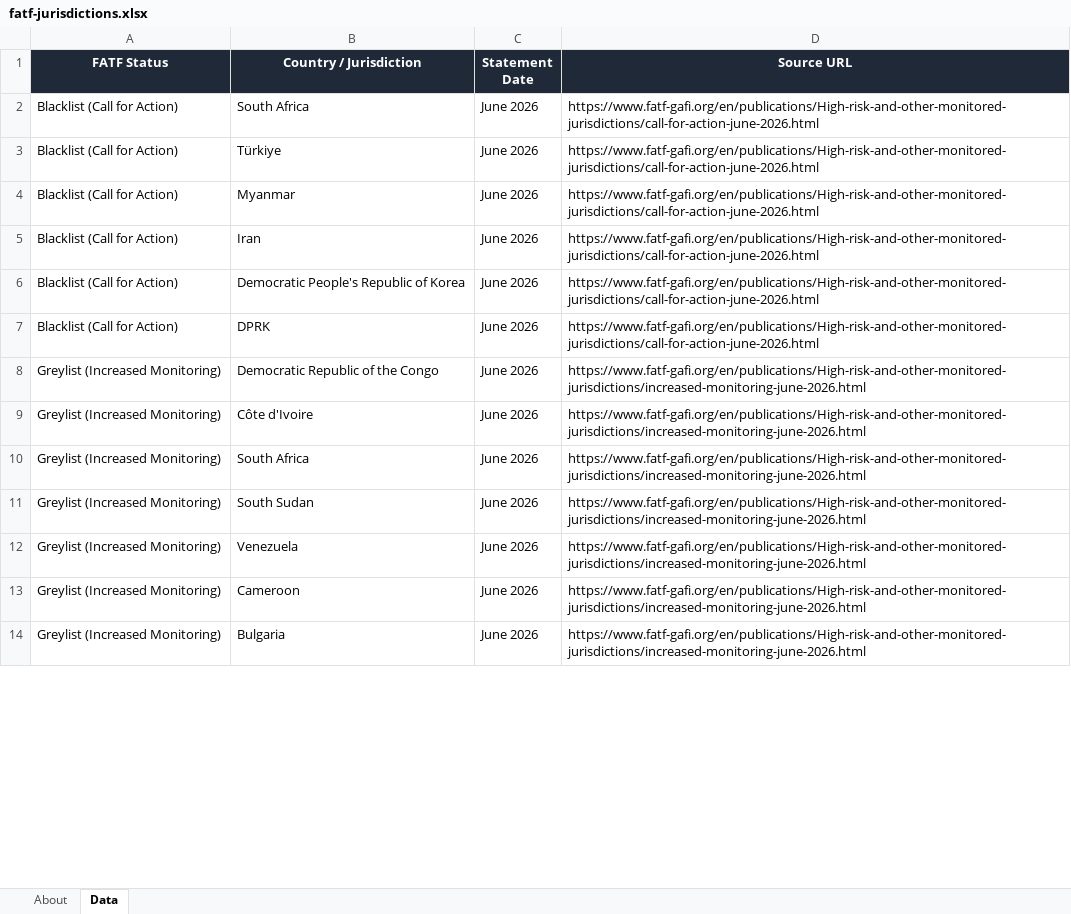
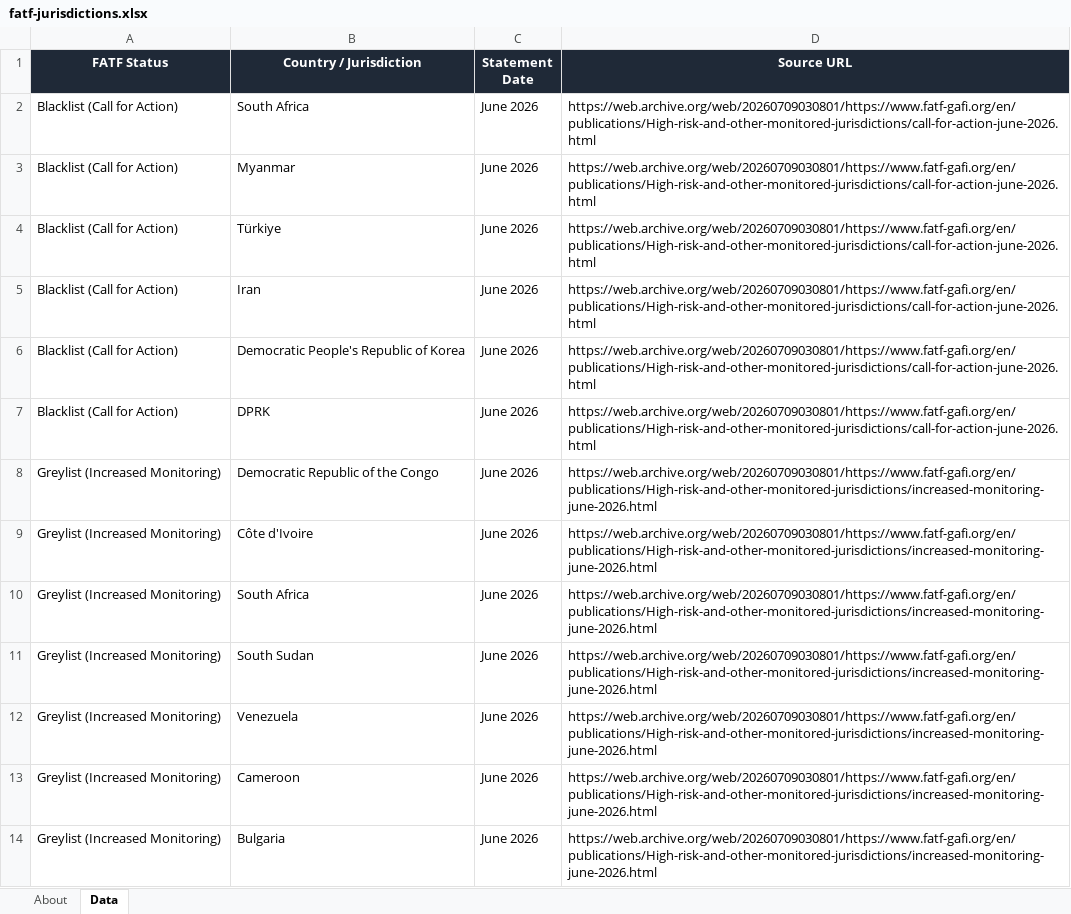
Before and after one commit to strangeromo-cloud/aml, an Excel workbook: public/downloads/fatf-jurisdictions.xlsx, sheet Data, drawn as a sheet; only a part is shown; values as stored, in another font and other column widths than the file's, no borders; the diff covers the shown part only; the diff names each change by its address in the sheet, - before the commit and + after, or states it on an @@ line.

```diff
--- a/public/downloads/fatf-jurisdictions.xlsx (sheet Data)
+++ b/public/downloads/fatf-jurisdictions.xlsx (sheet Data)
-D2:D7 (Source URL): https://www.fatf-gafi.org/en/publications/High-risk-and-other-monitored-jurisdictions/call-for-action-june-2026.html
+D2:D7 (Source URL): https://web.archive.org/web/20260709030801/https://www.fatf-gafi.org/en/publications/High-risk-and-other-monitored-jurisdictions/call-for-action-june-2026.html
-B3 (Country / Jurisdiction): Türkiye
+B3 (Country / Jurisdiction): Myanmar
-B4 (Country / Jurisdiction): Myanmar
+B4 (Country / Jurisdiction): Türkiye
-D8:D14 (Source URL): https://www.fatf-gafi.org/en/publications/High-risk-and-other-monitored-jurisdictions/increased-monitoring-june-2026.html
+D8:D14 (Source URL): https://web.archive.org/web/20260709030801/https://www.fatf-gafi.org/en/publications/High-risk-and-other-monitored-jurisdictions/increased-monitoring-june-2026.html
```
Also changed, not shown: 21 edited cells elsewhere in this sheet, sheet About, public/downloads/eu-consolidated.xlsx, public/downloads/ofac-country-programs.xlsx, 5 other files.
